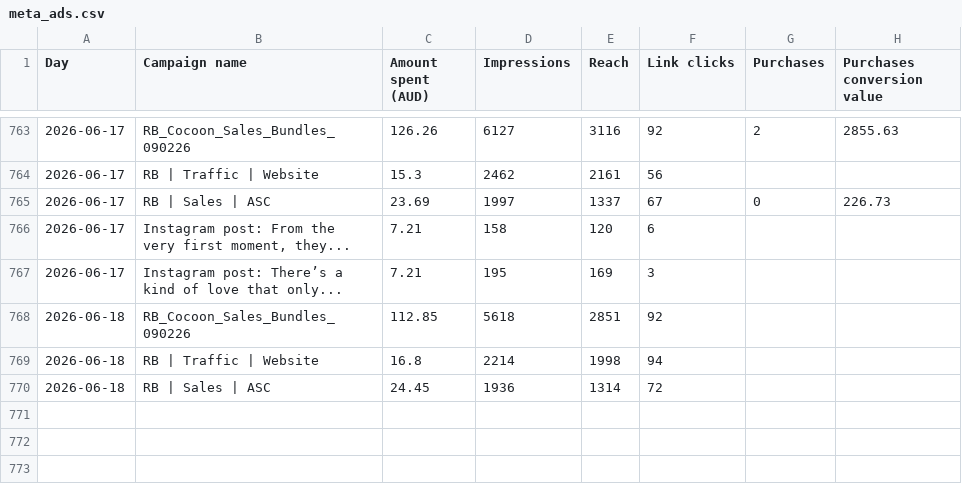
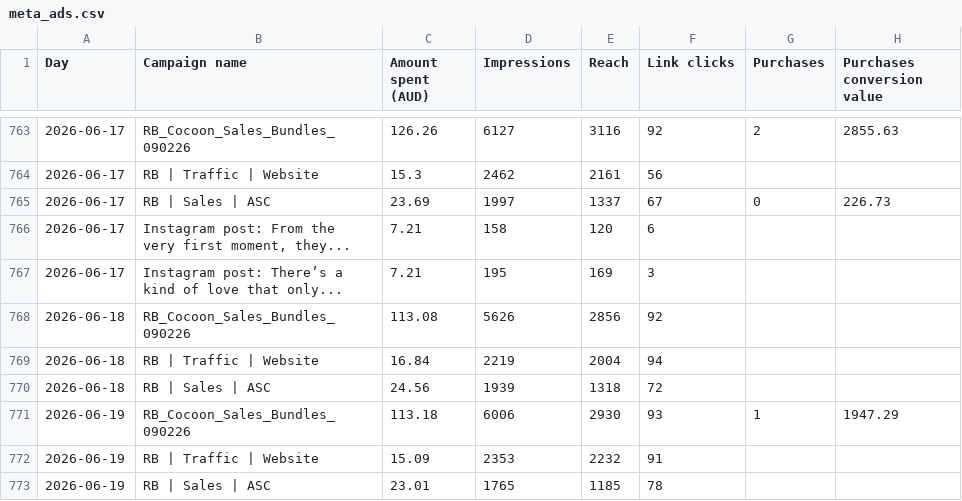
Before and after one commit to Mynkism/cocoon-dashboard, a CSV file: data/meta_ads.csv, drawn as a sheet; only a part is shown, gaps mark what is left out.

```diff
--- a/data/meta_ads.csv
+++ b/data/meta_ads.csv
@@ -775,4 +775,7 @@ Day,Campaign name,Amount spent (AUD),Impressions,Reach,Link clicks,Purchases,Pur
 2026-06-17,Instagram post: There’s a kind of love that only...,7.21,195,169,3,,
-2026-06-18,RB_Cocoon_Sales_Bundles_090226,112.85,5618,2851,92,,
-2026-06-18,RB | Traffic | Website,16.8,2214,1998,94,,
-2026-06-18,RB | Sales | ASC,24.45,1936,1314,72,,
+2026-06-18,RB_Cocoon_Sales_Bundles_090226,113.08,5626,2856,92,,
+2026-06-18,RB | Traffic | Website,16.84,2219,2004,94,,
+2026-06-18,RB | Sales | ASC,24.56,1939,1318,72,,
+2026-06-19,RB_Cocoon_Sales_Bundles_090226,113.18,6006,2930,93,1,1947.29
+2026-06-19,RB | Traffic | Website,15.09,2353,2232,91,,
+2026-06-19,RB | Sales | ASC,23.01,1765,1185,78,,
```
Also changed, not shown: data/google_ads.csv, data/shopify_sales.csv, 1 other file.
